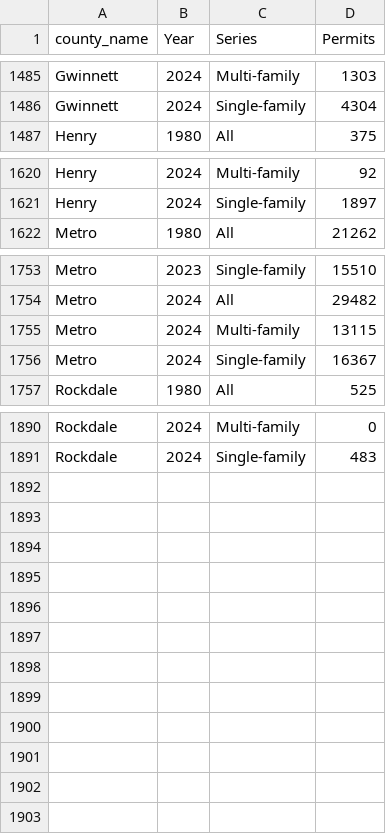
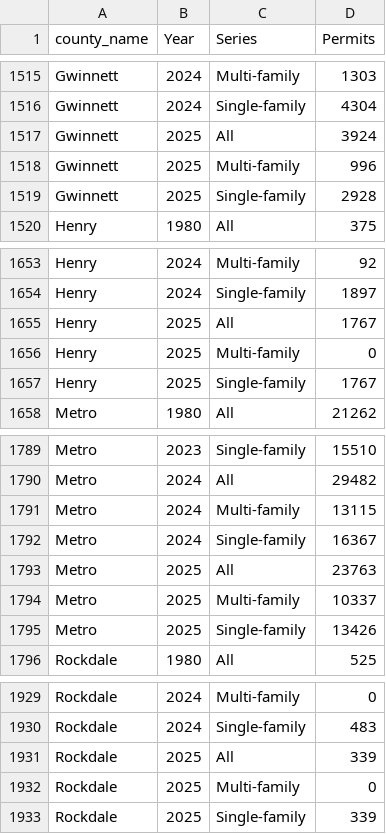
Before and after one commit to arc-research-analytics/hud_permit_viz, a CSV file: Data/annual_county.csv, drawn as a sheet; only a part is shown, gaps mark what is left out; the diff covers the shown part only; the diff names each change by its address in the sheet, - before the commit and + after, or states it on an @@ line.

```diff
--- a/Data/annual_county.csv
+++ b/Data/annual_county.csv
+row 1517: Gwinnett | 2025 | All | 3924
+row 1518: Gwinnett | 2025 | Multi-family | 996
+row 1519: Gwinnett | 2025 | Single-family | 2928
+row 1655: Henry | 2025 | All | 1767
+row 1656: Henry | 2025 | Multi-family | 0
+row 1657: Henry | 2025 | Single-family | 1767
+row 1793: Metro | 2025 | All | 23763
+row 1794: Metro | 2025 | Multi-family | 10337
+row 1795: Metro | 2025 | Single-family | 13426
+row 1931: Rockdale | 2025 | All | 339
+row 1932: Rockdale | 2025 | Multi-family | 0
+row 1933: Rockdale | 2025 | Single-family | 339
```
Also changed, not shown: 30 added rows elsewhere in this file, Data/annual_city.csv, Data/metro_total_annual.csv, 2 other files.
